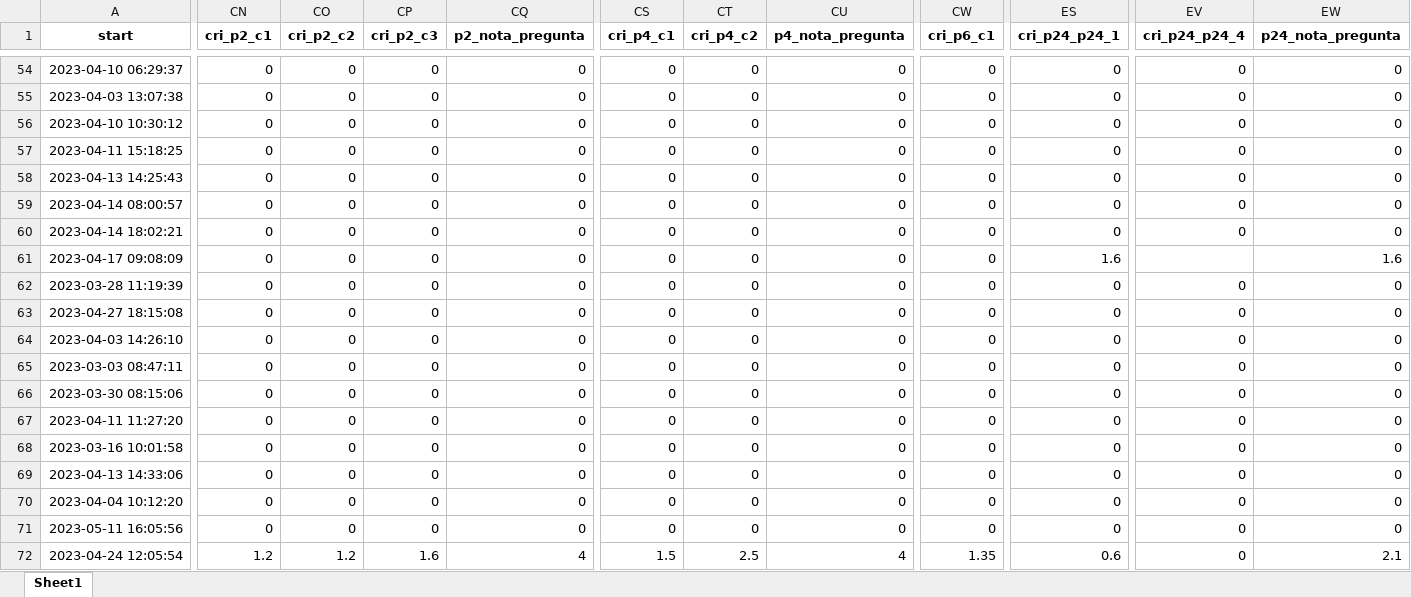
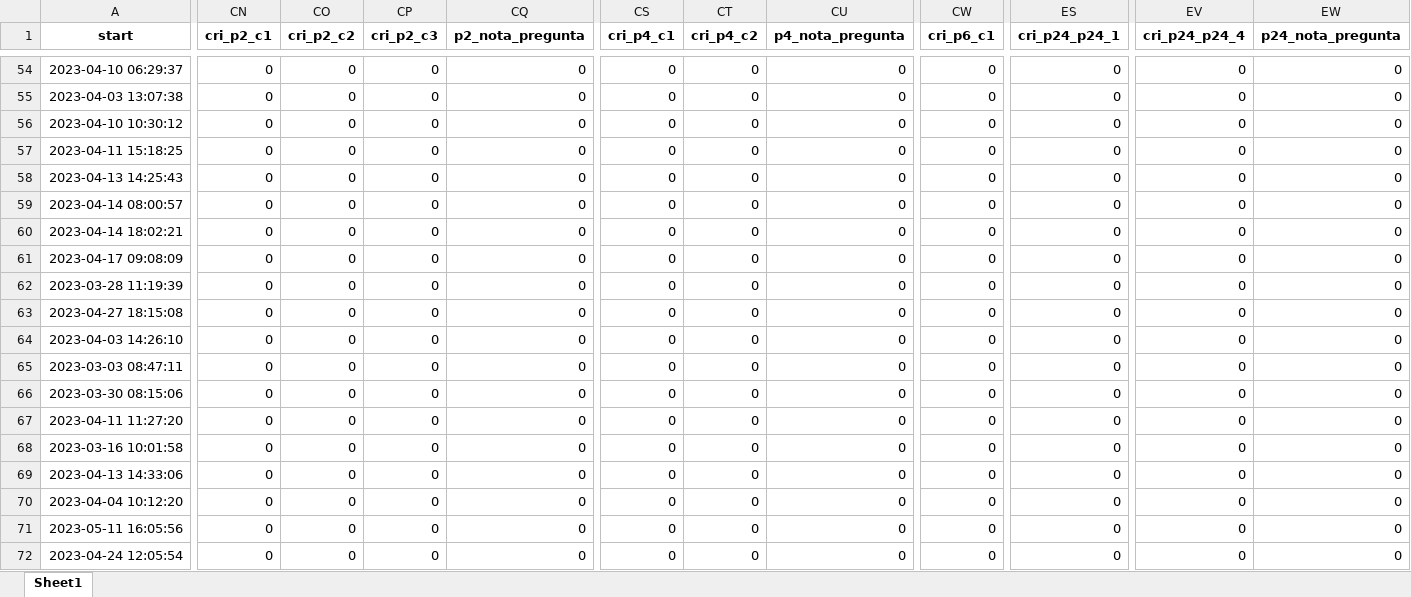
Before and after one commit to Juanjomarg/Aplicativo-Visualizacion-Respuestas-IIP2023, an Excel workbook: files/respuestas/2023/respuestas_2023.xlsx, sheet Sheet1, drawn as a sheet; only a part is shown, gaps mark what is left out; values as stored, in another font and other column widths than the file's, no borders; the diff covers the shown part only; the diff names each change by its address in the sheet, - before the commit and + after, or states it on an @@ line.

```diff
--- a/files/respuestas/2023/respuestas_2023.xlsx (sheet Sheet1)
+++ b/files/respuestas/2023/respuestas_2023.xlsx (sheet Sheet1)
-ES61 (cri_p24_p24_1): 1.6
+ES61 (cri_p24_p24_1): 0
-EV61 (cri_p24_p24_4): (empty)
+EV61 (cri_p24_p24_4): 0
-EW61 (p24_nota_pregunta): 1.6
+EW61 (p24_nota_pregunta): 0
-CN72 (cri_p2_c1): 1.2
+CN72 (cri_p2_c1): 0
-CO72 (cri_p2_c2): 1.2
+CO72 (cri_p2_c2): 0
-CP72 (cri_p2_c3): 1.6
+CP72 (cri_p2_c3): 0
-CQ72 (p2_nota_pregunta): 4
+CQ72 (p2_nota_pregunta): 0
-CS72 (cri_p4_c1): 1.5
+CS72 (cri_p4_c1): 0
-CT72 (cri_p4_c2): 2.5
+CT72 (cri_p4_c2): 0
-CU72 (p4_nota_pregunta): 4
+CU72 (p4_nota_pregunta): 0
-CW72 (cri_p6_c1): 1.35
+CW72 (cri_p6_c1): 0
-ES72 (cri_p24_p24_1): 0.6
+ES72 (cri_p24_p24_1): 0
-EW72 (p24_nota_pregunta): 2.1
+EW72 (p24_nota_pregunta): 0
```
Also changed, not shown: 22 edited cells elsewhere in this sheet, files/resultados/2023/resultados_2023.xlsx, files/separadas/repeat_p13.xlsx, 31 other files.
